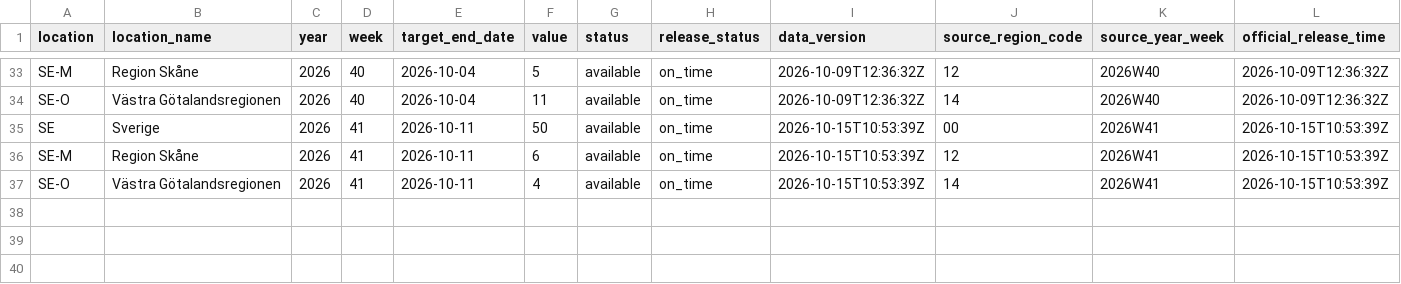
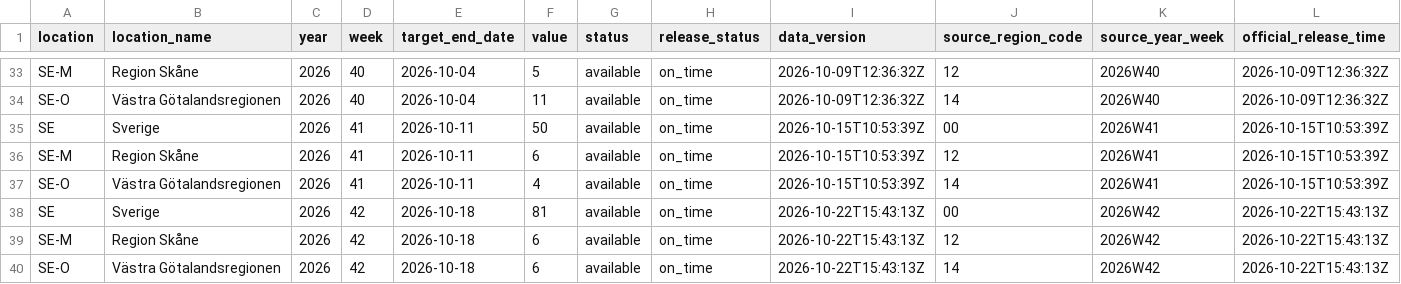
Before and after one commit to albertasdvirnas/swedish_forecasting_hub, a CSV file: target-data/time-series.csv, drawn as a sheet; only a part is shown, gaps mark what is left out.

```diff
--- a/target-data/time-series.csv
+++ b/target-data/time-series.csv
@@ -37 +37,4 @@ SE-M,Region Skåne,2026,41,2026-10-11,6,available,on_time,2026-10-15T10:53:39Z,1
 SE-O,Västra Götalandsregionen,2026,41,2026-10-11,4,available,on_time,2026-10-15T10:53:39Z,14,2026W41,2026-10-15T10:53:39Z
+SE,Sverige,2026,42,2026-10-18,81,available,on_time,2026-10-22T15:43:13Z,00,2026W42,2026-10-22T15:43:13Z
+SE-M,Region Skåne,2026,42,2026-10-18,6,available,on_time,2026-10-22T15:43:13Z,12,2026W42,2026-10-22T15:43:13Z
+SE-O,Västra Götalandsregionen,2026,42,2026-10-18,6,available,on_time,2026-10-22T15:43:13Z,14,2026W42,2026-10-22T15:43:13Z
```
